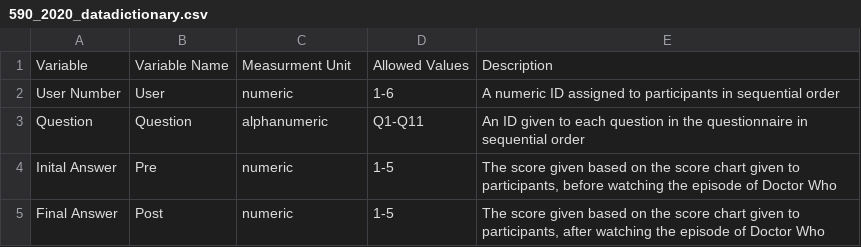
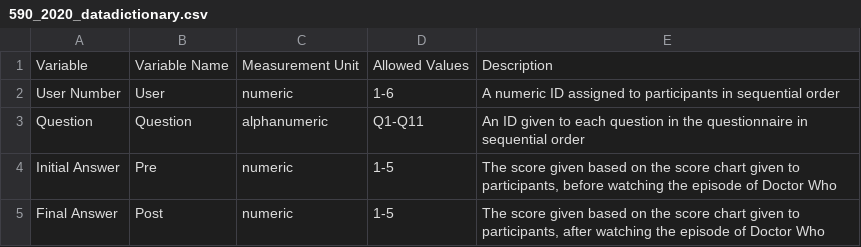
Before and after one commit to hannahcgunderman/INSC590-OSF-DoctorWho, a CSV file: 590_2020_datadictionary.csv, drawn as a sheet.

Commit message:
Update 590_2020_datadictionary.csv

```diff
--- a/590_2020_datadictionary.csv
+++ b/590_2020_datadictionary.csv
@@ -1,5 +1,5 @@
-Variable,Variable Name,Measurment Unit,Allowed Values,Description
+Variable,Variable Name,Measurement Unit,Allowed Values,Description
 User Number,User,numeric,1-6,A numeric ID assigned to participants in sequential order
 Question,Question,alphanumeric ,Q1-Q11,An ID given to each question in the questionnaire in sequential order
-Inital Answer,Pre,numeric,1-5,"The score given based on the score chart given to participants, before watching the episode of Doctor Who"
+Initial Answer,Pre,numeric,1-5,"The score given based on the score chart given to participants, before watching the episode of Doctor Who"
 Final Answer,Post,numeric,1-5,"The score given based on the score chart given to participants, after watching the episode of Doctor Who"
```
